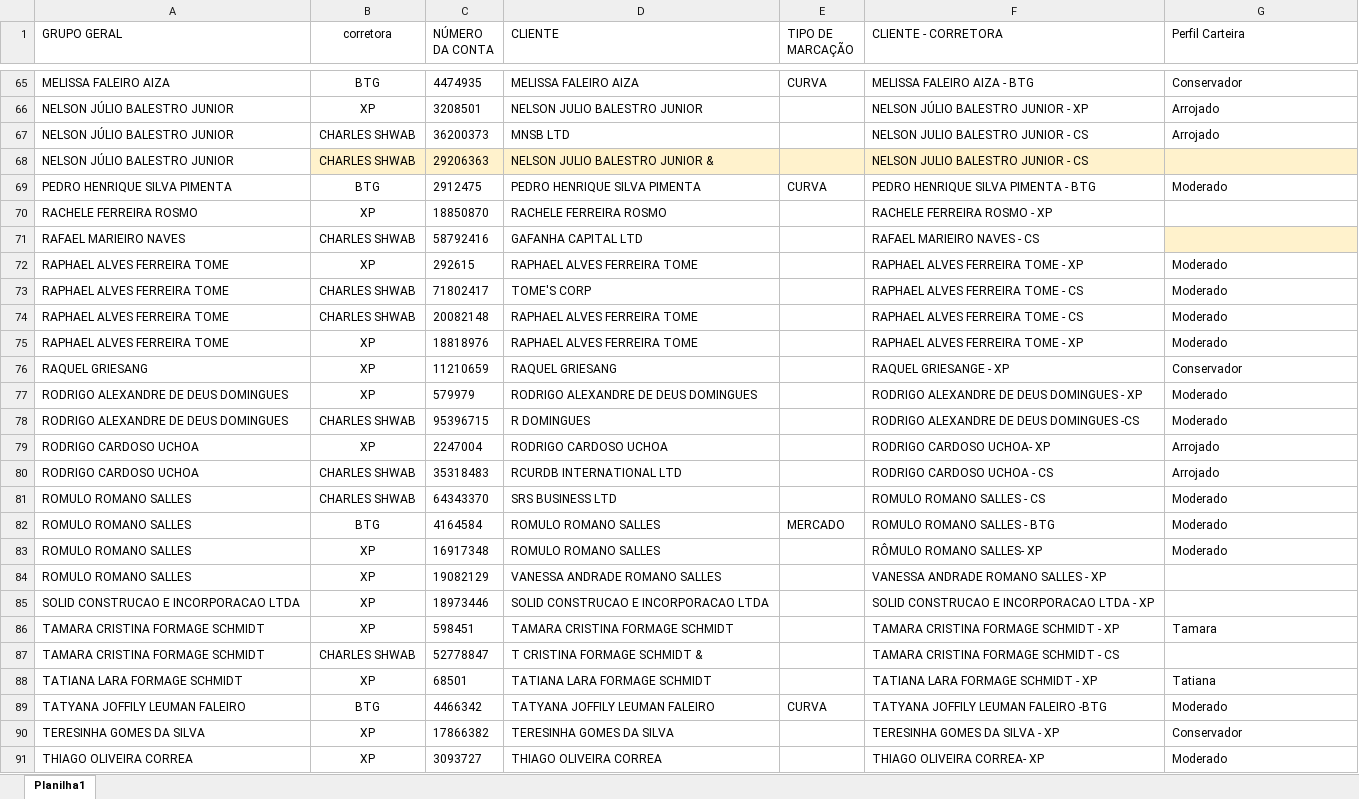
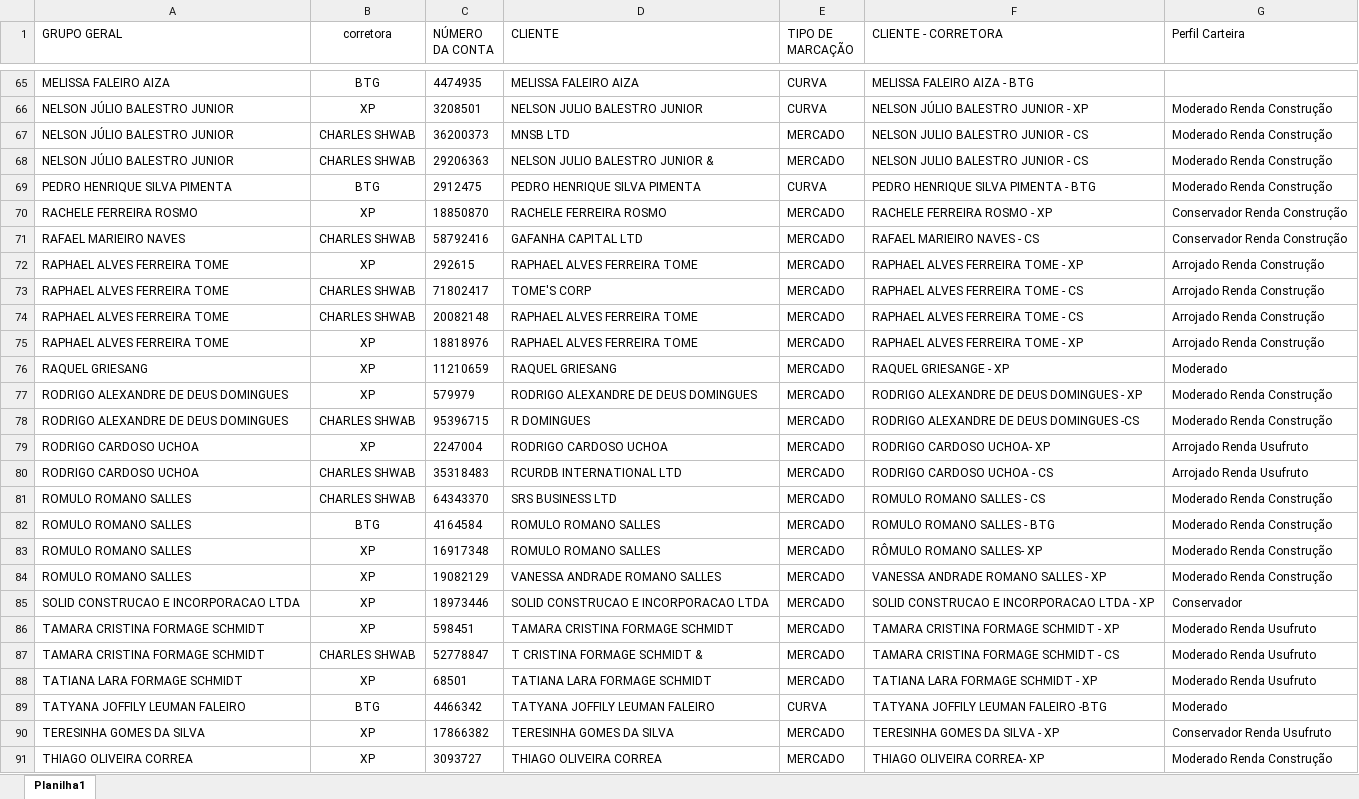
Before and after one commit to AloacaoMWealth/alocationmwealth, an Excel workbook: Contas.xlsx, sheet Planilha1, drawn as a sheet; only a part is shown, gaps mark what is left out; values as stored, in another font and other column widths than the file's, no borders; the diff covers the shown part only; the diff names each change by its address in the sheet, - before the commit and + after, or states it on an @@ line.

```diff
--- a/Contas.xlsx (sheet Planilha1)
+++ b/Contas.xlsx (sheet Planilha1)
-G65 (Perfil Carteira): Conservador
+G65 (Perfil Carteira): (empty)
-E66 (TIPO DE MARCAÇÃO): (empty)
+E66 (TIPO DE MARCAÇÃO): CURVA
-G66:G67 (Perfil Carteira): Arrojado
+G66:G67 (Perfil Carteira): Moderado Renda Construção
-E67:E68 (TIPO DE MARCAÇÃO): (empty)
+E67:E68 (TIPO DE MARCAÇÃO): MERCADO
-B68:G68 fill: #FFF2CC
+B68:G68 fill: none
-G68 (Perfil Carteira): (empty)
+G68 (Perfil Carteira): Moderado Renda Construção
-G69 (Perfil Carteira): Moderado
+G69 (Perfil Carteira): Moderado Renda Construção
-E70:E81 (TIPO DE MARCAÇÃO): (empty)
+E70:E81 (TIPO DE MARCAÇÃO): MERCADO
-G70:G71 (Perfil Carteira): (empty)
+G70:G71 (Perfil Carteira): Conservador Renda Construção
-G71 fill: #FFF2CC
+G71 fill: none
-G72:G75 (Perfil Carteira): Moderado
+G72:G75 (Perfil Carteira): Arrojado Renda Construção
-G76 (Perfil Carteira): Conservador
+G76 (Perfil Carteira): Moderado
-G77:G78 (Perfil Carteira): Moderado
+G77:G78 (Perfil Carteira): Moderado Renda Construção
-G79:G80 (Perfil Carteira): Arrojado
+G79:G80 (Perfil Carteira): Arrojado Renda Usufruto
-G81:G83 (Perfil Carteira): Moderado
+G81:G83 (Perfil Carteira): Moderado Renda Construção
-E83:E88 (TIPO DE MARCAÇÃO): (empty)
+E83:E88 (TIPO DE MARCAÇÃO): MERCADO
-G84 (Perfil Carteira): (empty)
+G84 (Perfil Carteira): Moderado Renda Construção
-G85 (Perfil Carteira): (empty)
+G85 (Perfil Carteira): Conservador
-G86 (Perfil Carteira): Tamara
+G86 (Perfil Carteira): Moderado Renda Usufruto
-G87 (Perfil Carteira): (empty)
+G87 (Perfil Carteira): Moderado Renda Usufruto
-G88 (Perfil Carteira): Tatiana
+G88 (Perfil Carteira): Moderado Renda Usufruto
-E90:E91 (TIPO DE MARCAÇÃO): (empty)
+E90:E91 (TIPO DE MARCAÇÃO): MERCADO
-G90 (Perfil Carteira): Conservador
+G90 (Perfil Carteira): Conservador Renda Usufruto
-G91 (Perfil Carteira): Moderado
+G91 (Perfil Carteira): Moderado Renda Construção
```
Also changed, not shown: 115 edited cells and cell formats elsewhere in this sheet, Pesos-alocacao.xlsx, 1 other file.
